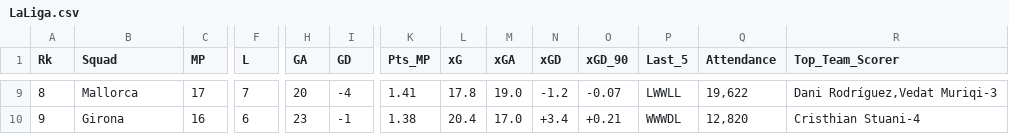
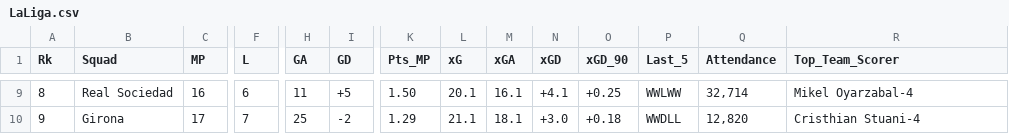
Before and after one commit to adriib38/fbref-scrap-py, a CSV file: results/classification/LaLiga.csv, drawn as a sheet; only a part is shown, gaps mark what is left out; the diff covers the shown part only; the diff names each change by its address in the sheet, - before the commit and + after, or states it on an @@ line.

```diff
--- a/results/classification/LaLiga.csv
+++ b/results/classification/LaLiga.csv
-B9 (Squad): Mallorca
+B9 (Squad): Real Sociedad
-C9 (MP): 17
+C9 (MP): 16
-F9 (L): 7
+F9 (L): 6
-H9 (GA): 20
+H9 (GA): 11
-I9 (GD): -4
+I9 (GD): +5
-K9 (Pts_MP): 1.41
+K9 (Pts_MP): 1.50
-L9 (xG): 17.8
+L9 (xG): 20.1
-M9 (xGA): 19.0
+M9 (xGA): 16.1
-N9 (xGD): -1.2
+N9 (xGD): +4.1
-O9 (xGD_90): -0.07
+O9 (xGD_90): +0.25
-P9 (Last_5): LWWLL
+P9 (Last_5): WWLWW
-Q9 (Attendance): 19,622
+Q9 (Attendance): 32,714
-R9 (Top_Team_Scorer): Dani Rodríguez,Vedat Muriqi-3
+R9 (Top_Team_Scorer): Mikel Oyarzabal-4
-C10 (MP): 16
+C10 (MP): 17
-F10 (L): 6
+F10 (L): 7
-H10 (GA): 23
+H10 (GA): 25
-I10 (GD): -1
+I10 (GD): -2
-K10 (Pts_MP): 1.38
+K10 (Pts_MP): 1.29
-L10 (xG): 20.4
+L10 (xG): 21.1
-M10 (xGA): 17.0
+M10 (xGA): 18.1
-N10 (xGD): +3.4
+N10 (xGD): +3.0
-O10 (xGD_90): +0.21
+O10 (xGD_90): +0.18
-P10 (Last_5): WWWDL
+P10 (Last_5): WWDLL
```
Also changed, not shown: 1 added row, 1 removed row and 85 edited cells elsewhere in this file, results/classification/Bundesliga.csv, results/classification/Hypermotion.csv, 15 other files.
